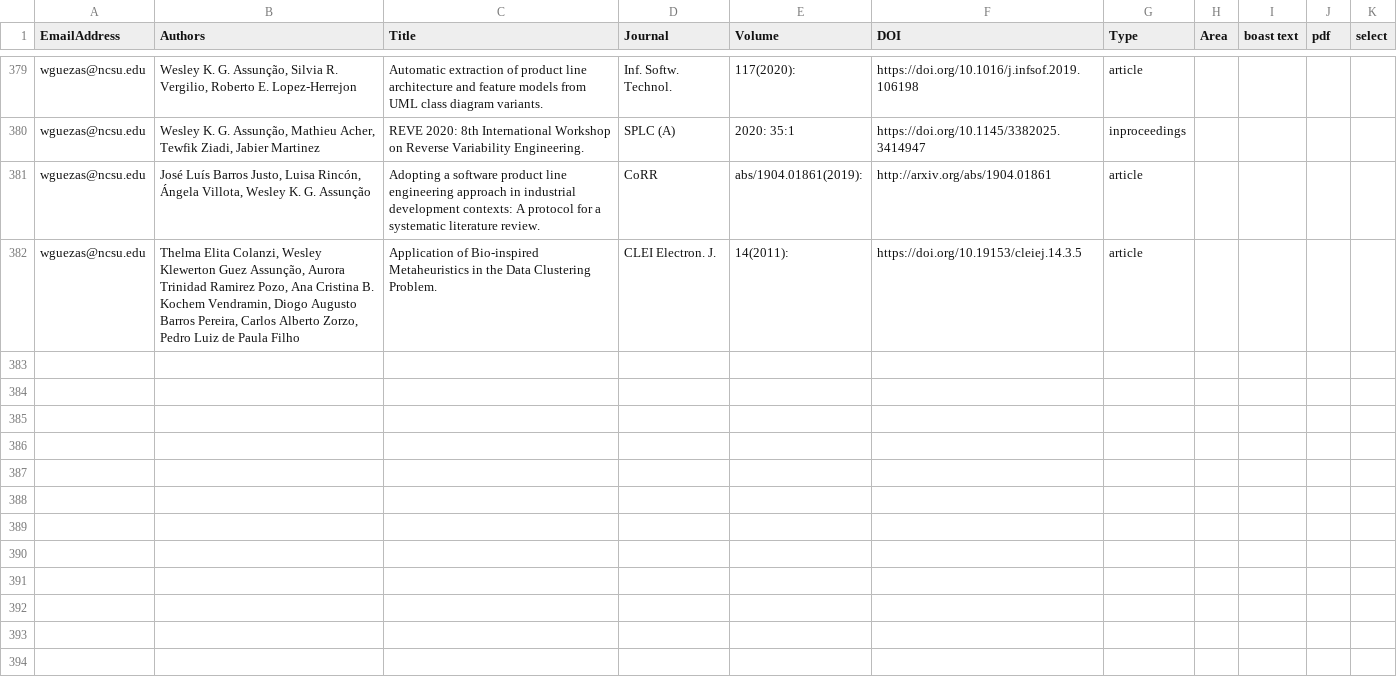
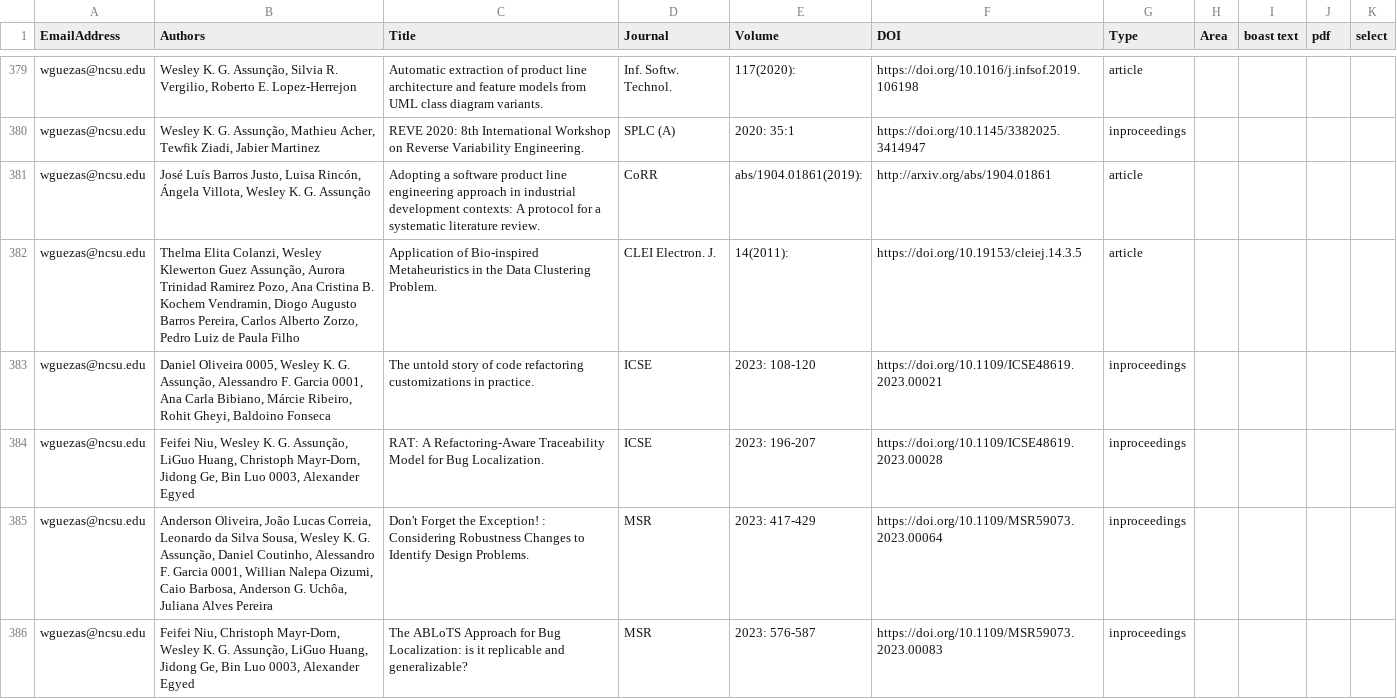
Before and after one commit to ncsu-software/ncsu-software.github.io, a CSV file: _data/researchers/sheets/researchPapers.csv, drawn as a sheet; only a part is shown, gaps mark what is left out; the diff names each change by its address in the sheet, - before the commit and + after, or states it on an @@ line.

Commit message:
Update sheets

```diff
--- a/_data/researchers/sheets/researchPapers.csv
+++ b/_data/researchers/sheets/researchPapers.csv
+row 383: wguezas@ncsu.edu | Daniel Oliveira 0005, Wesley K. G. Assunção, Alessandro F. Garcia 0001, Ana Carla Bibiano, Márcie Ribeiro, Rohit Gheyi, Baldoino Fonseca | The untold story of code refactoring customizations in practice. | ICSE | 2023: 108-120 | https://doi.org/10.1109/ICSE48619.2023.00021 | inproceedings
+row 384: wguezas@ncsu.edu | Feifei Niu, Wesley K. G. Assunção, LiGuo Huang, Christoph Mayr-Dorn, Jidong Ge, Bin Luo 0003, Alexander Egyed | RAT: A Refactoring-Aware Traceability Model for Bug Localization. | ICSE | 2023: 196-207 | https://doi.org/10.1109/ICSE48619.2023.00028 | inproceedings
+row 385: wguezas@ncsu.edu | Anderson Oliveira, João Lucas Correia, Leonardo da Silva Sousa, Wesley K. G. Assunção, Daniel Coutinho, Alessandro F. Garcia 0001, Willian Nalepa Oizumi, Caio Barbosa, Anderson G. Uchôa, Juliana Alves Pereira | Don't Forget the Exception! : Considering Robustness Changes to Identify Design Problems. | MSR | 2023: 417-429 | https://doi.org/10.1109/MSR59073.2023.00064 | inproceedings
+row 386: wguezas@ncsu.edu | Feifei Niu, Christoph Mayr-Dorn, Wesley K. G. Assunção, LiGuo Huang, Jidong Ge, Bin Luo 0003, Alexander Egyed | The ABLoTS Approach for Bug Localization: is it replicable and generalizable? | MSR | 2023: 576-587 | https://doi.org/10.1109/MSR59073.2023.00083 | inproceedings
```
